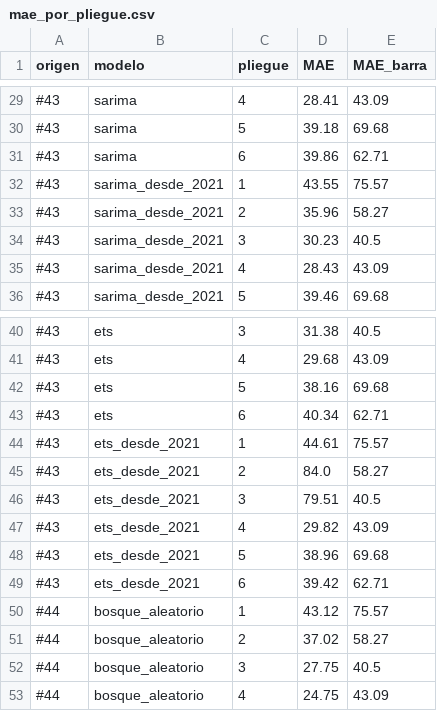
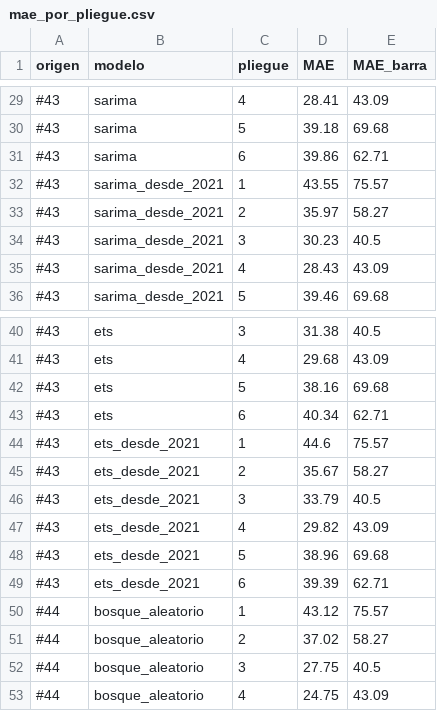
Before and after one commit to SarAlbN1/AD-DelitosBog, a CSV file: outputs/modelado/comparacion/mae_por_pliegue.csv, drawn as a sheet; only a part is shown, gaps mark what is left out.

```diff
--- a/outputs/modelado/comparacion/mae_por_pliegue.csv
+++ b/outputs/modelado/comparacion/mae_por_pliegue.csv
@@ -32,3 +32,3 @@ origen,modelo,pliegue,MAE,MAE_barra
 #43,sarima_desde_2021,1,43.55,75.57
-#43,sarima_desde_2021,2,35.96,58.27
+#43,sarima_desde_2021,2,35.97,58.27
 #43,sarima_desde_2021,3,30.23,40.5
@@ -43,8 +43,8 @@ origen,modelo,pliegue,MAE,MAE_barra
 #43,ets,6,40.34,62.71
-#43,ets_desde_2021,1,44.61,75.57
-#43,ets_desde_2021,2,84.0,58.27
-#43,ets_desde_2021,3,79.51,40.5
+#43,ets_desde_2021,1,44.6,75.57
+#43,ets_desde_2021,2,35.67,58.27
+#43,ets_desde_2021,3,33.79,40.5
 #43,ets_desde_2021,4,29.82,43.09
 #43,ets_desde_2021,5,38.96,69.68
-#43,ets_desde_2021,6,39.42,62.71
+#43,ets_desde_2021,6,39.39,62.71
 #44,bosque_aleatorio,1,43.12,75.57
```
Also changed, not shown: outputs/modelado/comparacion/errores_por_periodo.csv, outputs/modelado/comparacion/tabla_comparativa.csv, 4 other files.
